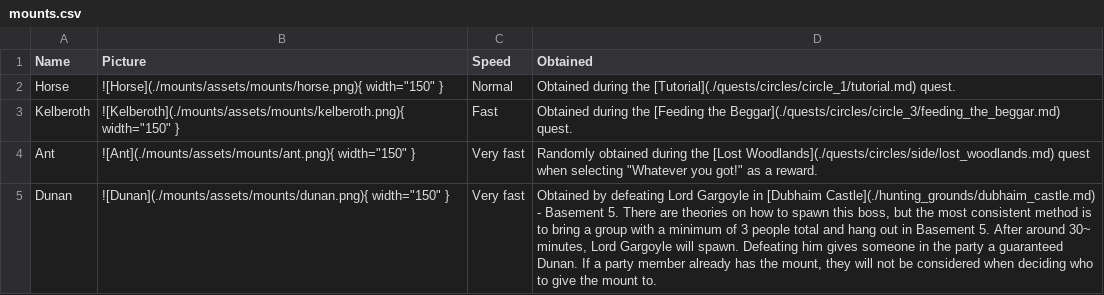
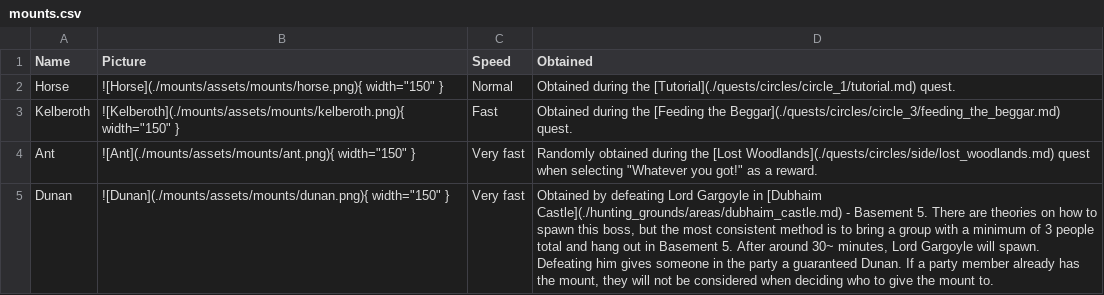
Before and after one commit to unora-project/unora-project.github.io, a CSV file: docs/mounts/csv/mounts.csv, drawn as a sheet.

```diff
--- a/docs/mounts/csv/mounts.csv
+++ b/docs/mounts/csv/mounts.csv
@@ -4,2 +4,2 @@ Kelberoth,![Kelberoth](./mounts/assets/mounts/kelberoth.png){ width="150" },Fast
 Ant,![Ant](./mounts/assets/mounts/ant.png){ width="150" },Very fast,Randomly obtained during the [Lost Woodlands](./quests/circles/side/lost_woodlands.md) quest when selecting "Whatever you got!" as a reward.
-Dunan,![Dunan](./mounts/assets/mounts/dunan.png){ width="150" },Very fast,"Obtained by defeating Lord Gargoyle in [Dubhaim Castle](./hunting_grounds/dubhaim_castle.md) - Basement 5. There are theories on how to spawn this boss, but the most consistent method is to bring a group with a minimum of 3 people total and hang out in Basement 5. After around 30~ minutes, Lord Gargoyle will spawn. Defeating him gives someone in the party a guaranteed Dunan. If a party member already has the mount, they will not be considered when deciding who to give the mount to."
+Dunan,![Dunan](./mounts/assets/mounts/dunan.png){ width="150" },Very fast,"Obtained by defeating Lord Gargoyle in [Dubhaim Castle](./hunting_grounds/areas/dubhaim_castle.md) - Basement 5. There are theories on how to spawn this boss, but the most consistent method is to bring a group with a minimum of 3 people total and hang out in Basement 5. After around 30~ minutes, Lord Gargoyle will spawn. Defeating him gives someone in the party a guaranteed Dunan. If a party member already has the mount, they will not be considered when deciding who to give the mount to."
```
Also changed, not shown: docs/mounts/csv/cloaks.csv, 58 other files.
